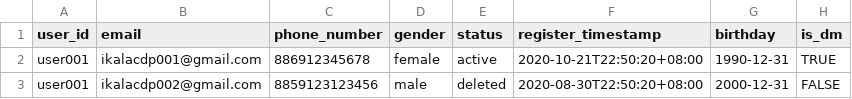
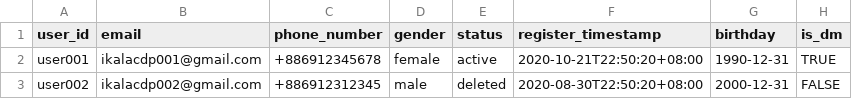
Before and after one commit to iKala-Data-Lake/iKala-CDP-API-documentation, a CSV file: user_profiles_CSV_template.csv, drawn as a sheet; only a part is shown; the diff names each change by its address in the sheet, - before the commit and + after, or states it on an @@ line.

Commit message:
typo fixed at user_profiles_CSV_template.csv

```diff
--- a/user_profiles_CSV_template.csv
+++ b/user_profiles_CSV_template.csv
-C2 (phone_number): 886912345678
+C2 (phone_number): +886912345678
-A3 (user_id): user001
+A3 (user_id): user002
-C3 (phone_number): 8859123123456
+C3 (phone_number): +886912312345
```
